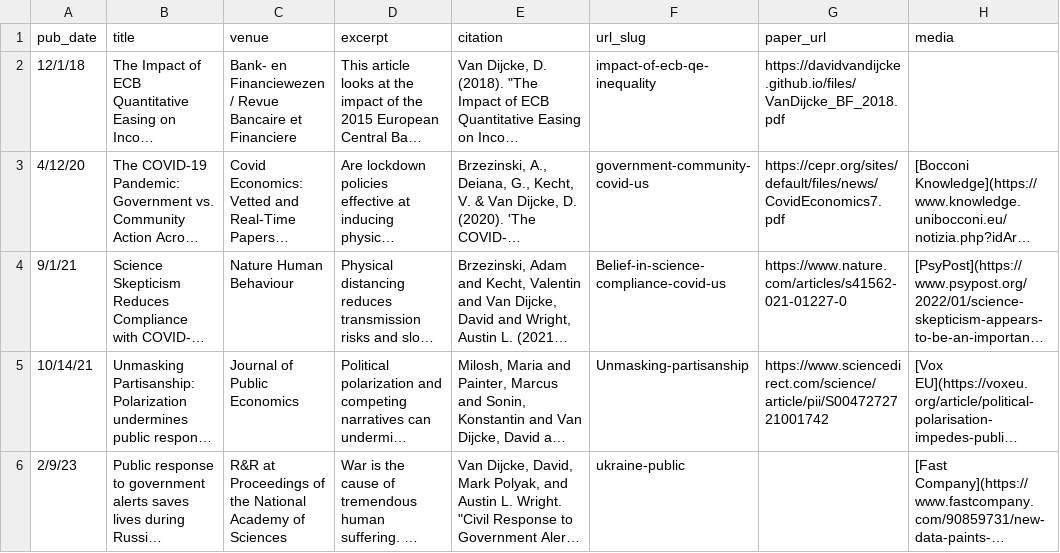
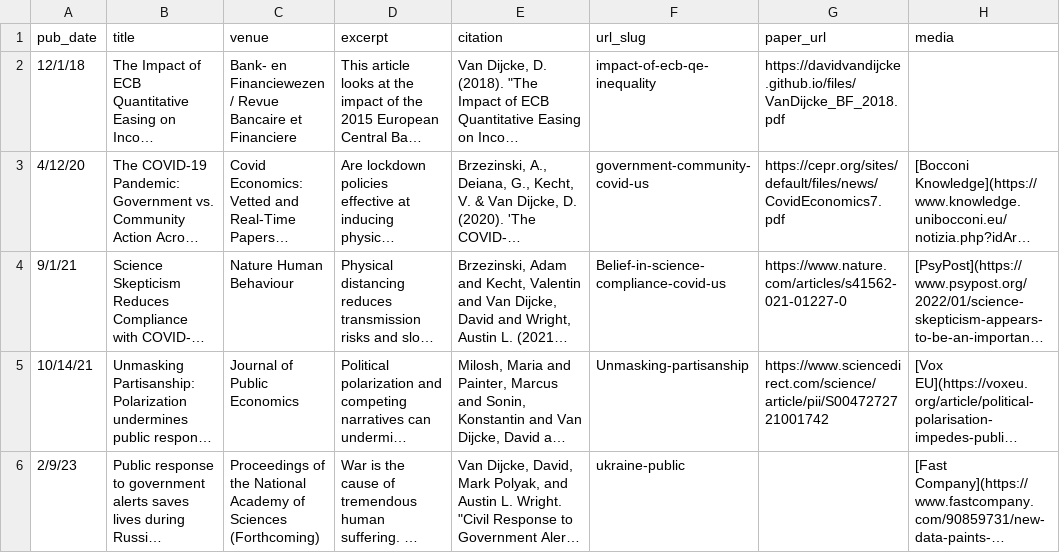
Before and after one commit to Davidvandijcke/davidvandijcke.github.io, a CSV file: markdown_generator/publications2.csv, drawn as a sheet; only a part is shown; long unchanged cells end in …; the diff names each change by its address in the sheet, - before the commit and + after, or states it on an @@ line.

```diff
--- a/markdown_generator/publications2.csv
+++ b/markdown_generator/publications2.csv
-C6 (venue): R&R at Proceedings of the National Academy of Sciences
+C6 (venue): Proceedings of the National Academy of Sciences (Forthcoming)
```
Also changed, not shown: 2 other files.
